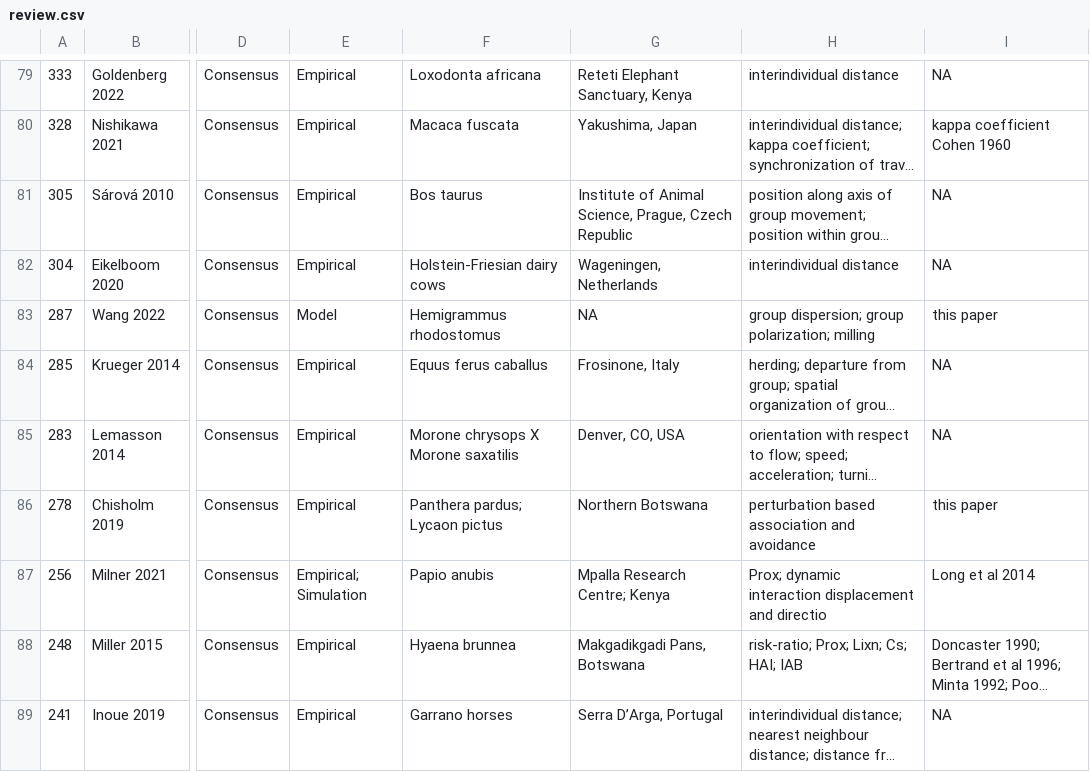
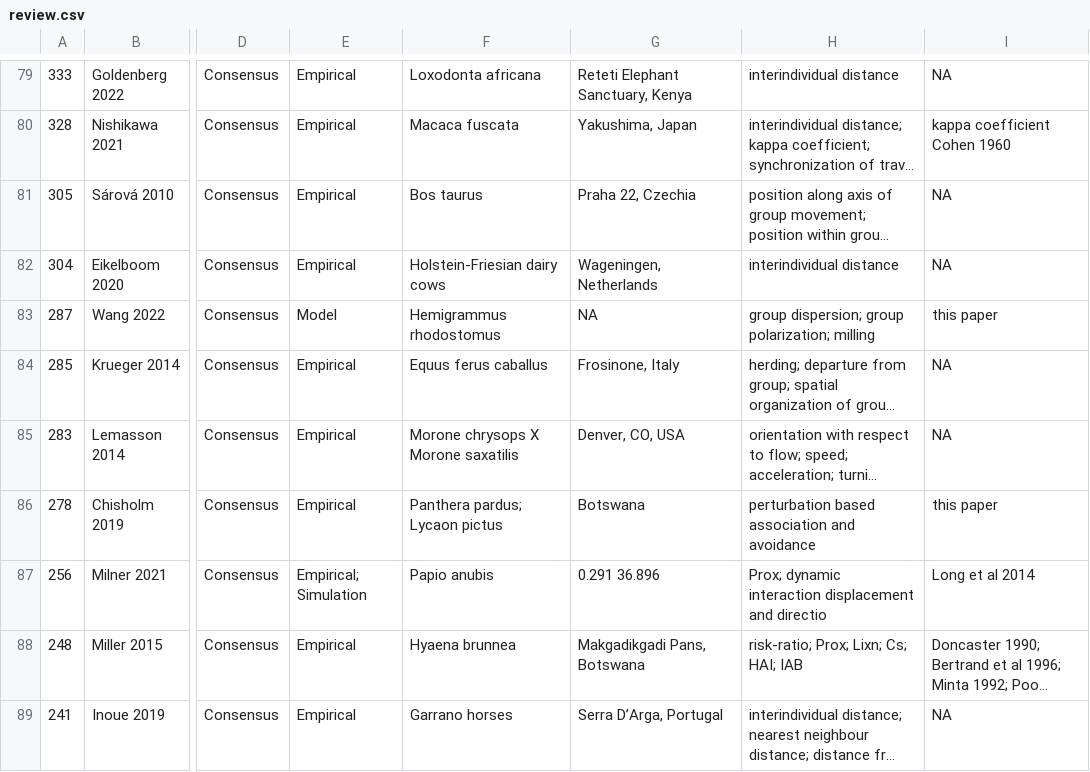
Before and after one commit to robitalec/extending-spatsoc-application-paper, a CSV file: map/review.csv, drawn as a sheet; only a part is shown, gaps mark what is left out; long unchanged cells end in …; the diff covers the shown part only; the diff names each change by its address in the sheet, - before the commit and + after, or states it on an @@ line.

```diff
--- a/map/review.csv
+++ b/map/review.csv
-G81: Institute of Animal Science, Prague, Czech Republic
+G81: Praha 22, Czechia
-G86: Northern Botswana
+G86: Botswana
-G87: Mpalla Research Centre; Kenya
+G87: 0.291 36.896
```
Also changed, not shown: 20 edited cells elsewhere in this file.
